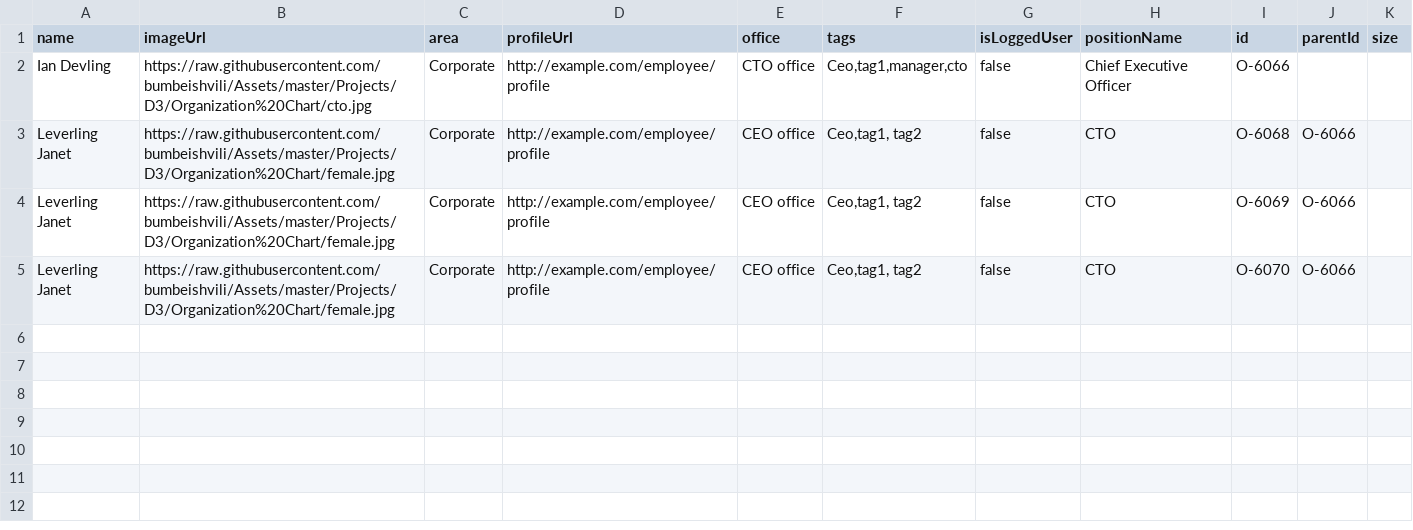
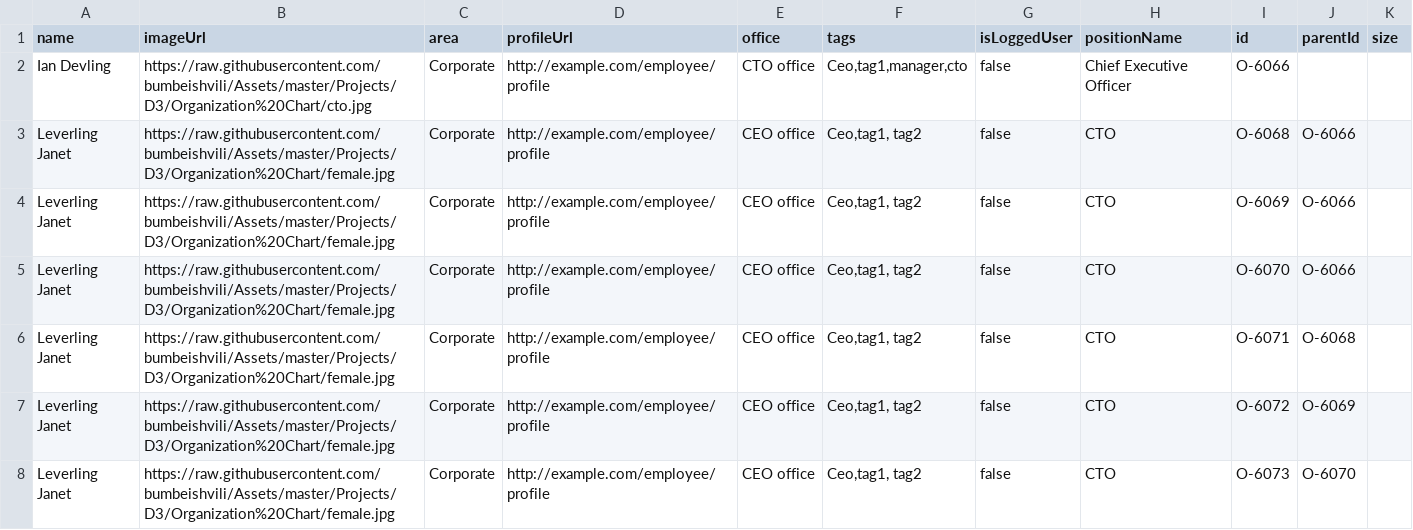
Before and after one commit to znzn2013/test, a CSV file: test12.csv (was test11.csv), drawn as a sheet; the diff names each change by its address in the sheet, - before the commit and + after, or states it on an @@ line.

Commit message:
Update and rename test11.csv to test12.csv

```diff
--- a/test11.csv
+++ b/test12.csv
+row 6: Leverling Janet | https://raw.githubusercontent.com/bumbeishvili/Assets/master/Projects/D3/Organization%20Chart/female.jpg | Corporate | http://example.com/employee/profile | CEO office | Ceo,tag1, tag2 | false | CTO | O-6071 | O-6068
+row 7: Leverling Janet | https://raw.githubusercontent.com/bumbeishvili/Assets/master/Projects/D3/Organization%20Chart/female.jpg | Corporate | http://example.com/employee/profile | CEO office | Ceo,tag1, tag2 | false | CTO | O-6072 | O-6069
+row 8: Leverling Janet | https://raw.githubusercontent.com/bumbeishvili/Assets/master/Projects/D3/Organization%20Chart/female.jpg | Corporate | http://example.com/employee/profile | CEO office | Ceo,tag1, tag2 | false | CTO | O-6073 | O-6070
```
